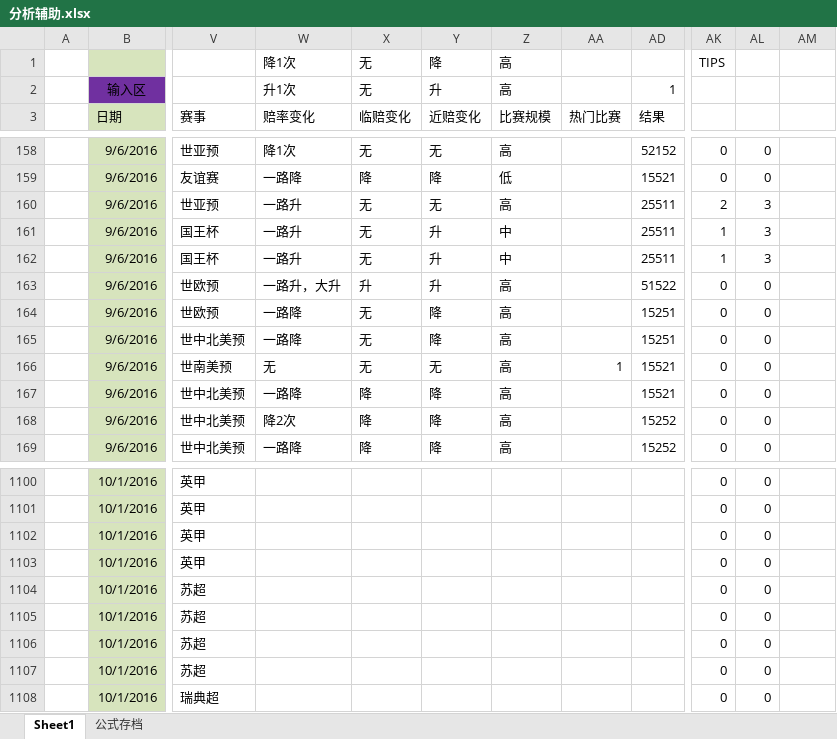
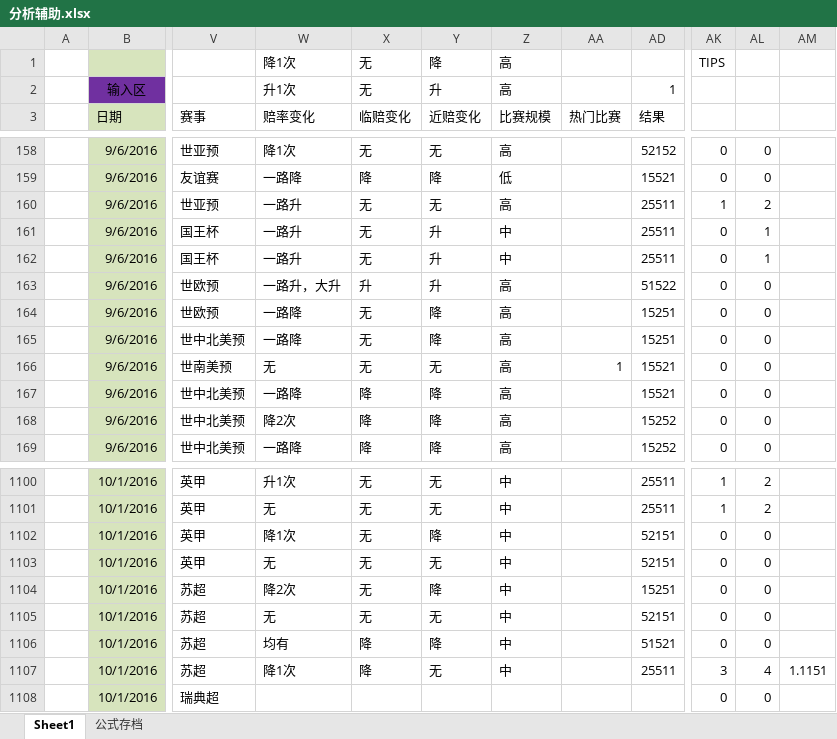
Before and after one commit to sephirothz87/Wtemplate, an Excel workbook: soccer/php/result/analyze/分析辅助.xlsx, sheet Sheet1, drawn as a sheet; only a part is shown, gaps mark what is left out; values as stored, in another font and other column widths than the file's, no borders; conditional formats not drawn; the diff covers the shown part only; the diff names each change by its address in the sheet, - before the commit and + after, or states it on an @@ line.

```diff
--- a/soccer/php/result/analyze/分析辅助.xlsx (sheet Sheet1)
+++ b/soccer/php/result/analyze/分析辅助.xlsx (sheet Sheet1)
-AK160: 2
+AK160: 1
-AL160: 3
+AL160: 2
-AK161:AK162: 1
+AK161:AK162: 0
-AL161:AL162: 3
+AL161:AL162: 1
-W1100 (赔率变化): (empty)
+W1100 (赔率变化): 升1次
-X1100:X1105 (临赔变化): (empty)
+X1100:X1105 (临赔变化): 无
-Y1100:Y1101 (近赔变化): (empty)
+Y1100:Y1101 (近赔变化): 无
-Z1100:Z1107 (比赛规模): (empty)
+Z1100:Z1107 (比赛规模): 中
-AD1100:AD1101 (结果): (empty)
+AD1100:AD1101 (结果): 25511
-AK1100:AK1101: 0
+AK1100:AK1101: 1
-AL1100:AL1101: 0
+AL1100:AL1101: 2
-W1101 (赔率变化): (empty)
+W1101 (赔率变化): 无
-W1102 (赔率变化): (empty)
+W1102 (赔率变化): 降1次
-Y1102 (近赔变化): (empty)
+Y1102 (近赔变化): 降
-AD1102:AD1103 (结果): (empty)
+AD1102:AD1103 (结果): 52151
-W1103 (赔率变化): (empty)
+W1103 (赔率变化): 无
-Y1103 (近赔变化): (empty)
+Y1103 (近赔变化): 无
-W1104 (赔率变化): (empty)
+W1104 (赔率变化): 降2次
-Y1104 (近赔变化): (empty)
+Y1104 (近赔变化): 降
-AD1104 (结果): (empty)
+AD1104 (结果): 15251
-W1105 (赔率变化): (empty)
+W1105 (赔率变化): 无
-Y1105 (近赔变化): (empty)
+Y1105 (近赔变化): 无
-AD1105 (结果): (empty)
+AD1105 (结果): 52151
-W1106 (赔率变化): (empty)
+W1106 (赔率变化): 均有
-X1106:X1107 (临赔变化): (empty)
+X1106:X1107 (临赔变化): 降
-Y1106 (近赔变化): (empty)
+Y1106 (近赔变化): 降
-AD1106 (结果): (empty)
+AD1106 (结果): 51521
-W1107 (赔率变化): (empty)
+W1107 (赔率变化): 降1次
-Y1107 (近赔变化): (empty)
+Y1107 (近赔变化): 无
-AD1107 (结果): (empty)
+AD1107 (结果): 25511
-AK1107: 0
+AK1107: 3
-AL1107: 0
+AL1107: 4
-AM1107: (empty)
+AM1107: 1.1151
```
Also changed, not shown: 5 added rows, 5 removed rows and 1115 edited cells elsewhere in this sheet, sheet 公式存档, hidden cells, 1 other file.
